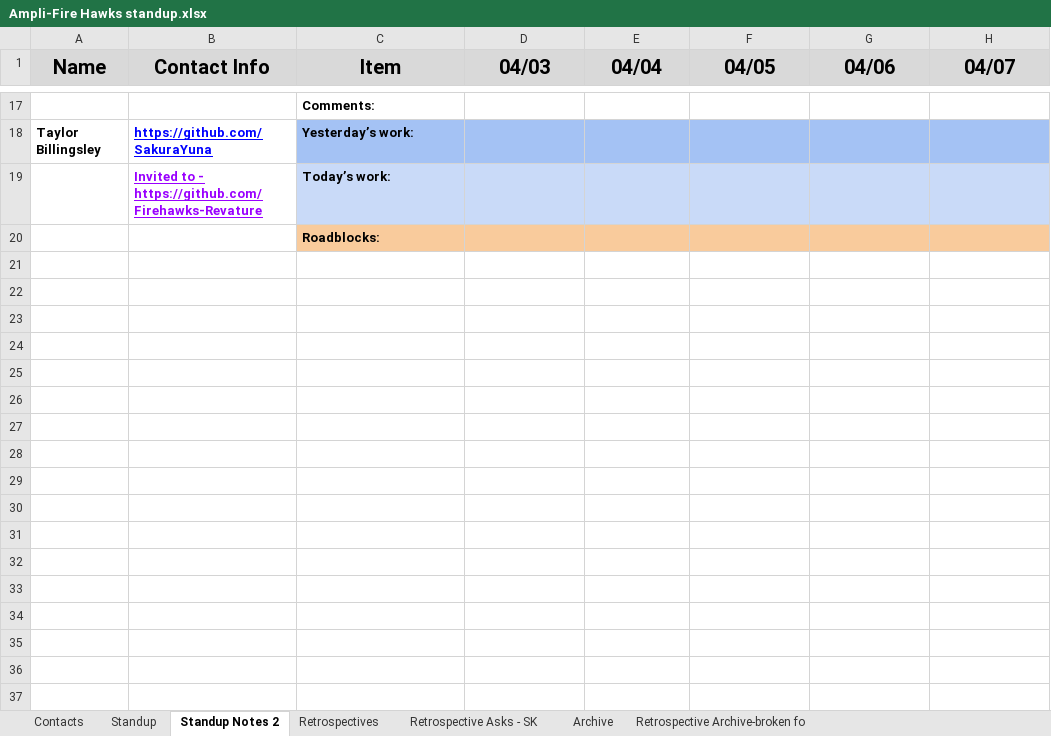
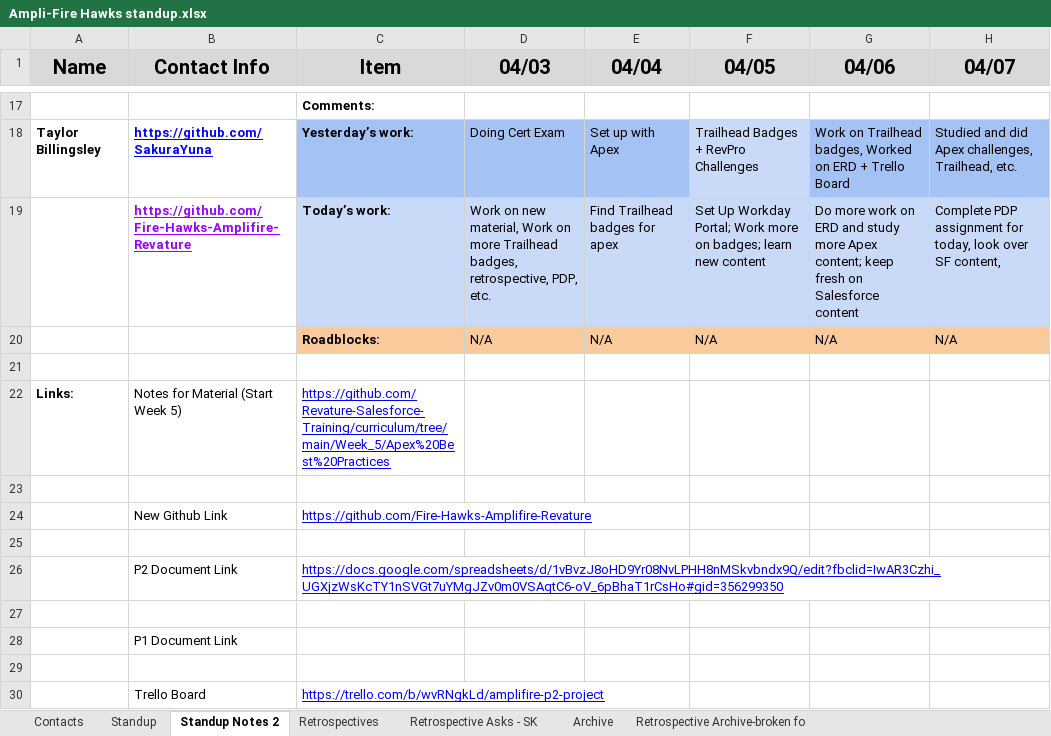
Before and after one commit to Fire-Hawks-Amplifire-Revature/Standups, an Excel workbook: Ampli-Fire Hawks standup.xlsx, sheet Standup Notes 2, drawn as a sheet; only a part is shown, gaps mark what is left out; values as stored, in another font and other column widths than the file's, no borders; charts and pictures not drawn; addresses are those after the commit; the diff covers the shown part only; the diff names each change by its address in the sheet, - before the commit and + after, or states it on an @@ line.

Commit message:
week 5 commit

```diff
--- a/Ampli-Fire Hawks standup.xlsx (sheet Standup Notes 2)
+++ b/Ampli-Fire Hawks standup.xlsx (sheet Standup Notes 2)
-D18 (04/03): (empty)
+D18 (04/03): Doing Cert Exam
-E18 (04/04): (empty)
+E18 (04/04): Set up with Apex
-F18 (04/05): (empty)
+F18 (04/05): Trailhead Badges + RevPro Challenges
-F18 fill: #A4C2F4
+F18 fill: #C9DAF8
-G18 (04/06): (empty)
+G18 (04/06): Work on Trailhead badges, Worked on ERD + Trello Board
-H18 (04/07): (empty)
+H18 (04/07): Studied and did Apex challenges, Trailhead, etc.
+row 19:  | https://github.com/Fire-Hawks-Amplifire-Revature | Today’s work: | Work on new material, Work on more Trailhead badges, retrospective, PDP, etc. | Find Trailhead badges for apex | Set Up Workday Portal; Work more on badges; learn new content | Do more work on ERD and study more Apex content; keep fresh on Salesforce content | Complete PDP assignment for today, look over SF content,
+row 20:  |  | Roadblocks: | N/A | N/A | N/A | N/A | N/A
-row 21:  | Invited to - https://github.com/Firehawks-Revature | Today’s work:
+row 21: (empty)
-C21:H21 fill: #C9DAF8
+C21:H21 fill: none
+row 22: Links: | Notes for Material (Start Week 5) | https://github.com/Revature-Salesforce-Training/curriculum/tree/main/Week_5/Apex%20Best%20Practices
-C23 (Item): Roadblocks:
+C23 (Item): (empty)
-C23:H23 fill: #F9CB9C
+C23:H23 fill: none
+row 24:  | New Github Link | https://github.com/Fire-Hawks-Amplifire-Revature
+row 25: (empty)
+row 26:  | P2 Document Link | https://docs.google.com/spreadsheets/d/1vBvzJ8oHD9Yr08NvLPHH8nMSkvbndx9Q/edit?fbclid=IwAR3Czhi_UGXjzWsKcTY1nSVGt7uYMgJZv0m0VSAqtC6-oV_6pBhaT1rCsHo#gid=356299350
+row 27: (empty)
+row 28:  | P1 Document Link
+row 29: (empty)
+row 30:  | Trello Board | https://trello.com/b/wvRNgkLd/amplifire-p2-project
```
Also changed, not shown: 8 added rows, 8 removed rows and 20 edited cells elsewhere in this sheet, sheet Standup, sheet Retrospectives, 1 other file.
